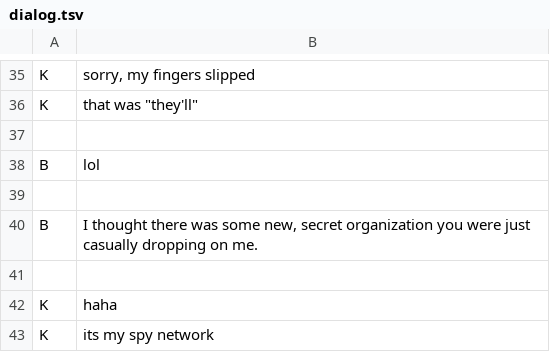
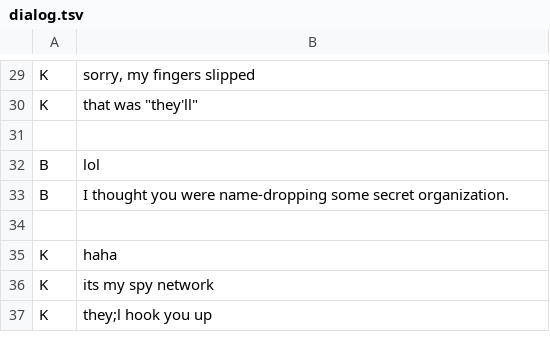
Before and after one commit to needleful/lantana-engine, a TSV file: data/dialog.tsv, drawn as a sheet; only a part is shown, gaps mark what is left out; the shorter side is filled out with more unchanged rows; the diff covers the shown part only.

```diff
--- a/data/dialog.tsv
+++ b/data/dialog.tsv
@@ -38,4 +32,3 @@ K	that was "they'll"
 B	lol
-
-B	I thought there was some new, secret organization you were just casually dropping on me.
+B	I thought you were name-dropping some secret organization.
 
```
Also changed, not shown: 24 added rows, 15 removed rows and 11 edited cells elsewhere in this file, 2 other files.
